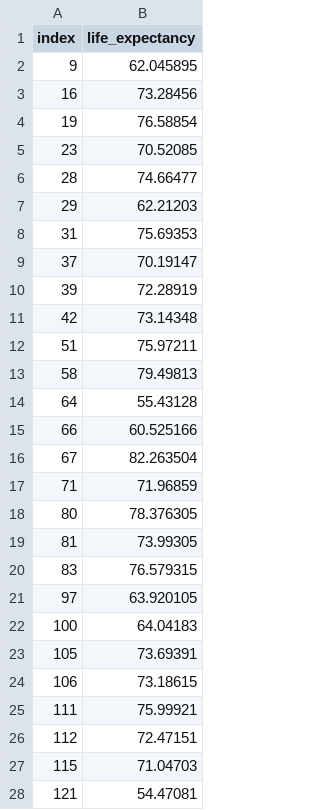
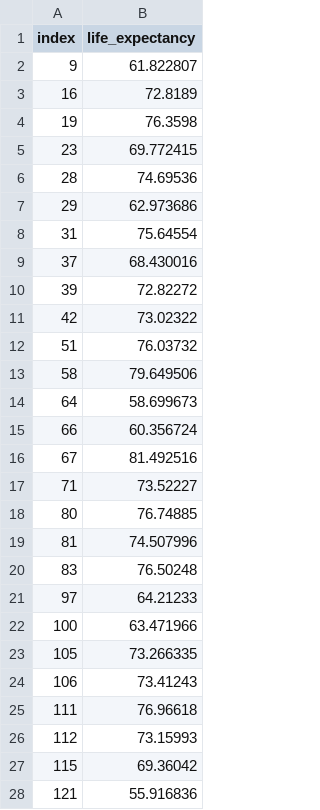
Before and after one commit to CrslSoares/HackerRank-life-expectancy-prediction-Data-Science-Challenge, a CSV file: submission_XG.csv, drawn as a sheet; only a part is shown; the diff covers the shown part only.

```diff
--- a/submission_XG.csv
+++ b/submission_XG.csv
@@ -1,28 +1,28 @@
 index,life_expectancy
-9,62.045895
-16,73.28456
-19,76.58854
-23,70.52085
-28,74.66477
-29,62.21203
-31,75.69353
-37,70.19147
-39,72.28919
-42,73.14348
-51,75.97211
-58,79.49813
-64,55.43128
-66,60.525166
-67,82.263504
-71,71.96859
-80,78.376305
-81,73.99305
-83,76.579315
-97,63.920105
-100,64.04183
-105,73.69391
-106,73.18615
-111,75.99921
-112,72.47151
-115,71.04703
-121,54.47081
+9,61.822807
+16,72.8189
+19,76.3598
+23,69.772415
+28,74.69536
+29,62.973686
+31,75.64554
+37,68.430016
+39,72.82272
+42,73.02322
+51,76.03732
+58,79.649506
+64,58.699673
+66,60.356724
+67,81.492516
+71,73.52227
+80,76.74885
+81,74.507996
+83,76.50248
+97,64.21233
+100,63.471966
+105,73.266335
+106,73.41243
+111,76.96618
+112,73.15993
+115,69.36042
+121,55.916836
```
Also changed, not shown: 73 edited cells elsewhere in this file, 2 other files.
